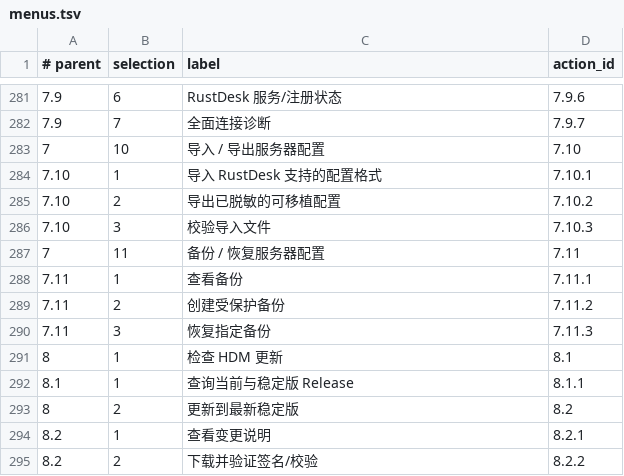
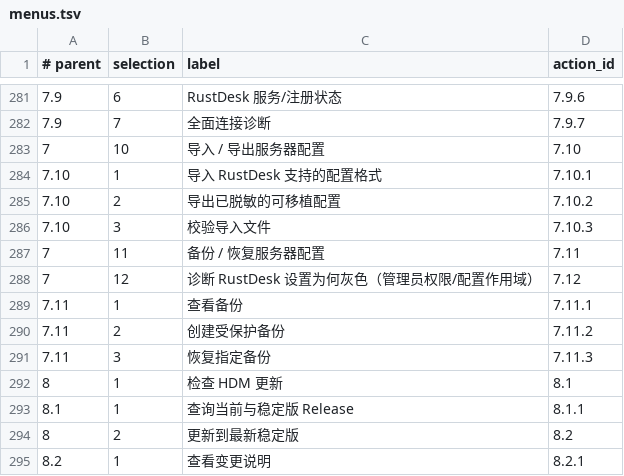
Before and after one commit to nljie1103/headless-desktop-manager, a TSV file: ui/menus.tsv, drawn as a sheet; only a part is shown, gaps mark what is left out; the shorter side is filled out with more unchanged rows; the diff names each change by its address in the sheet, - before the commit and + after, or states it on an @@ line.

```diff
--- a/ui/menus.tsv
+++ b/ui/menus.tsv
+row 288: 7 | 12 | 诊断 RustDesk 设置为何灰色（管理员权限/配置作用域） | 7.12
```
Also changed, not shown: 23 other files.
